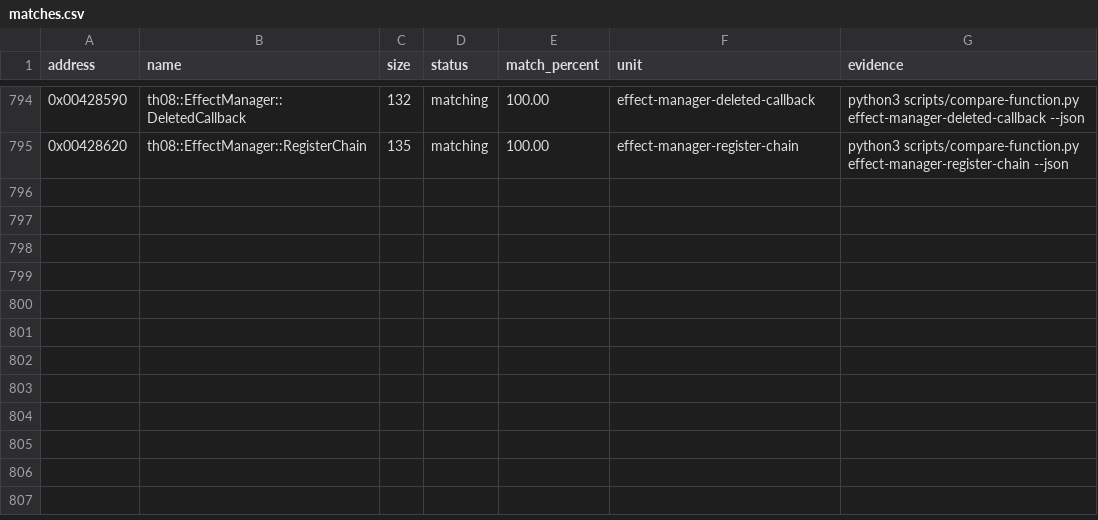
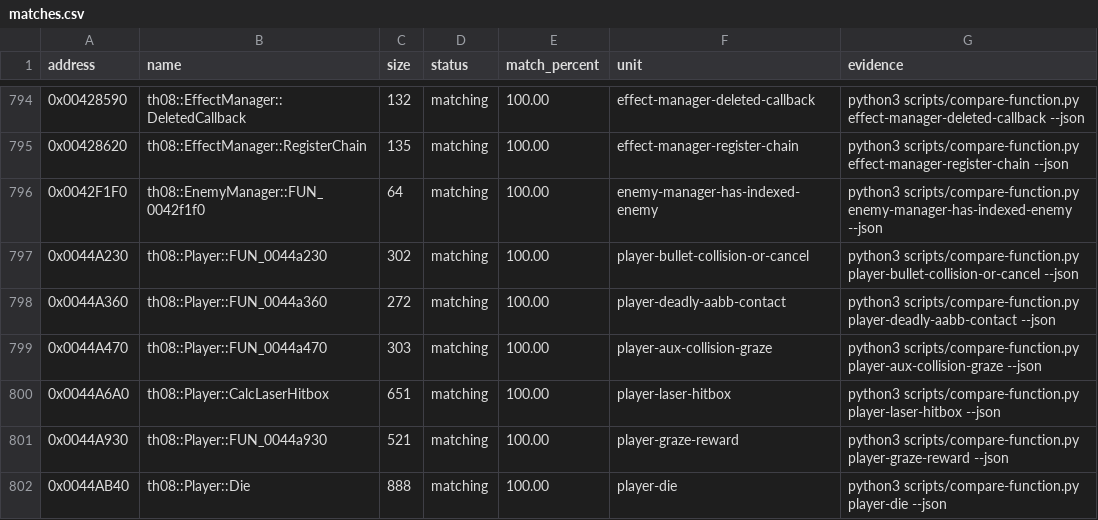
Before and after one commit to koishikois259/th08-multi, a CSV file: config/matches.csv, drawn as a sheet; only a part is shown, gaps mark what is left out.

Commit message:
gpt-web: reconstruct player collision and death helpers

```diff
--- a/config/matches.csv
+++ b/config/matches.csv
@@ -795 +795,8 @@ address,name,size,status,match_percent,unit,evidence
 0x00428620,th08::EffectManager::RegisterChain,135,matching,100.00,effect-manager-register-chain,python3 scripts/compare-function.py effect-manager-register-chain --json
+0x0042F1F0,th08::EnemyManager::FUN_0042f1f0,64,matching,100.00,enemy-manager-has-indexed-enemy,python3 scripts/compare-function.py enemy-manager-has-indexed-enemy --json
+0x0044A230,th08::Player::FUN_0044a230,302,matching,100.00,player-bullet-collision-or-cancel,python3 scripts/compare-function.py player-bullet-collision-or-cancel --json
+0x0044A360,th08::Player::FUN_0044a360,272,matching,100.00,player-deadly-aabb-contact,python3 scripts/compare-function.py player-deadly-aabb-contact --json
+0x0044A470,th08::Player::FUN_0044a470,303,matching,100.00,player-aux-collision-graze,python3 scripts/compare-function.py player-aux-collision-graze --json
+0x0044A6A0,th08::Player::CalcLaserHitbox,651,matching,100.00,player-laser-hitbox,python3 scripts/compare-function.py player-laser-hitbox --json
+0x0044A930,th08::Player::FUN_0044a930,521,matching,100.00,player-graze-reward,python3 scripts/compare-function.py player-graze-reward --json
+0x0044AB40,th08::Player::Die,888,matching,100.00,player-die,python3 scripts/compare-function.py player-die --json
```
Also changed, not shown: config/implemented.csv, config/mapping.csv, 9 other files.
